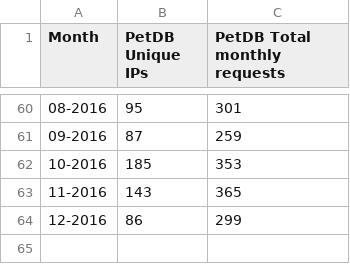
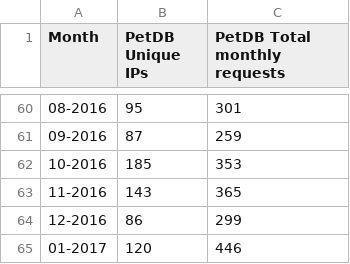
Before and after one commit to earthchem/EarthChemWebServiceAndClient, a CSV file: WebClients/StatisticsPlots/PetDBStatistics.csv, drawn as a sheet; only a part is shown, gaps mark what is left out; the diff names each change by its address in the sheet, - before the commit and + after, or states it on an @@ line.

Commit message:
Update the download statistics to January, 2017

```diff
--- a/WebClients/StatisticsPlots/PetDBStatistics.csv
+++ b/WebClients/StatisticsPlots/PetDBStatistics.csv
+row 65: 01-2017 | 120 | 446
```
